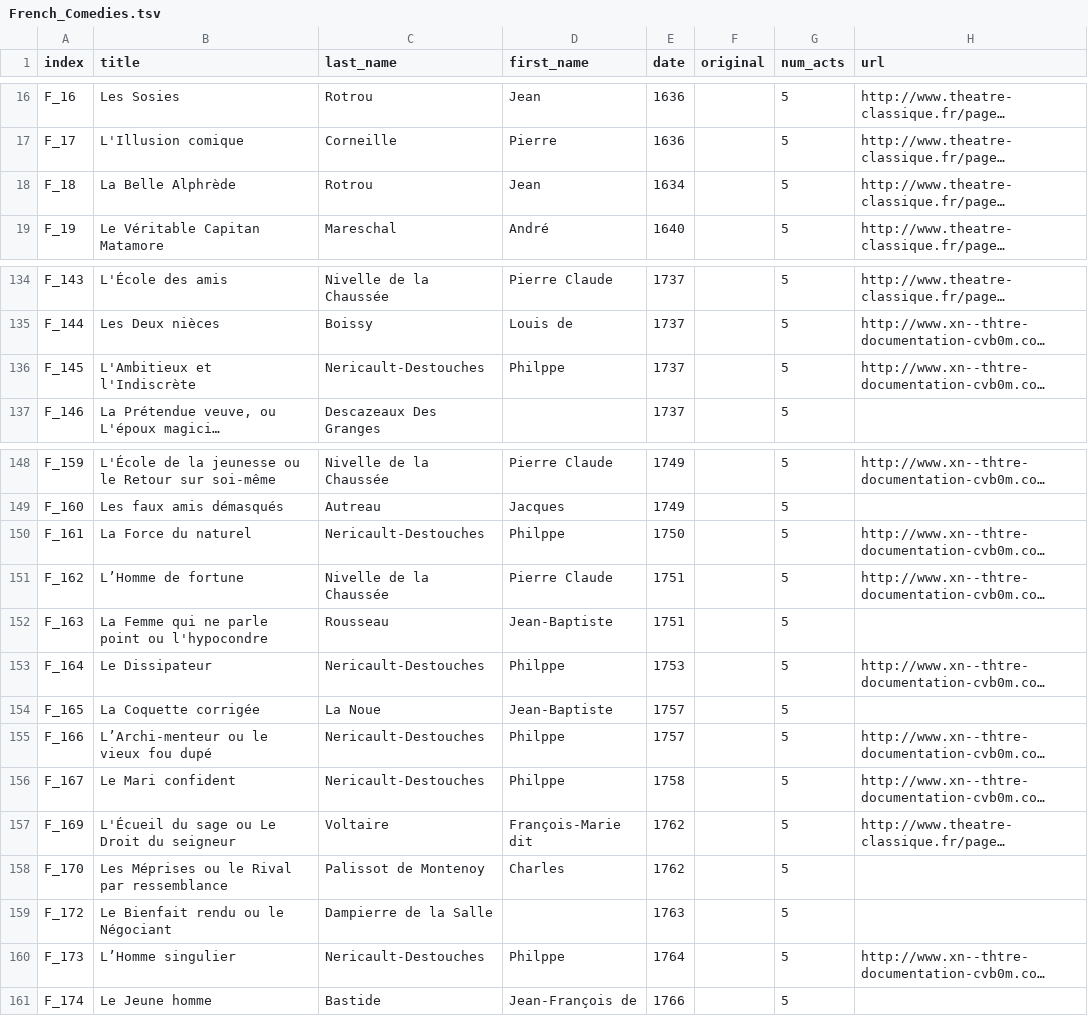
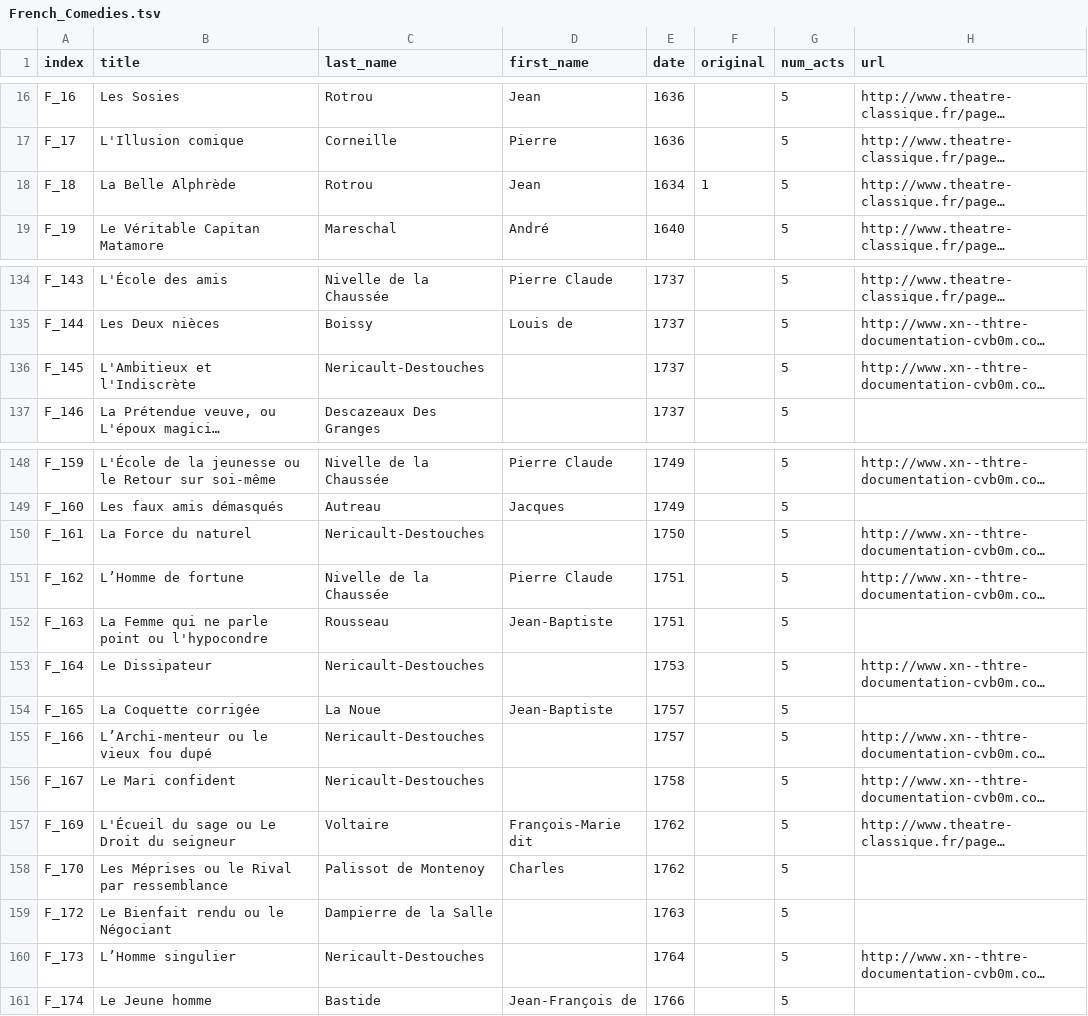
Before and after one commit to innawendell/European_Comedy, a TSV file: French_Comedies/French_Comedies.tsv, drawn as a sheet; only a part is shown, gaps mark what is left out; long unchanged cells end in …; the diff covers the shown part only; the diff names each change by its address in the sheet, - before the commit and + after, or states it on an @@ line.

```diff
--- a/French_Comedies/French_Comedies.tsv
+++ b/French_Comedies/French_Comedies.tsv
-F18 (original): (empty)
+F18 (original): 1
-D136 (first_name): Philppe
+D136 (first_name): (empty)
-D150 (first_name): Philppe
+D150 (first_name): (empty)
-D153 (first_name): Philppe
+D153 (first_name): (empty)
-D155:D156 (first_name): Philppe
+D155:D156 (first_name): (empty)
-D160 (first_name): Philppe
+D160 (first_name): (empty)
```
Also changed, not shown: 13 edited cells elsewhere in this file.
